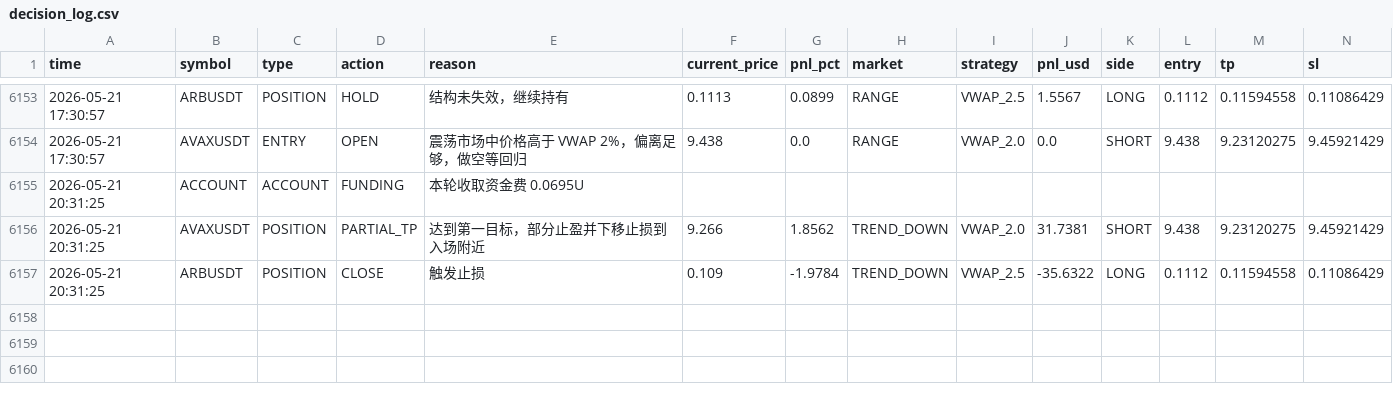
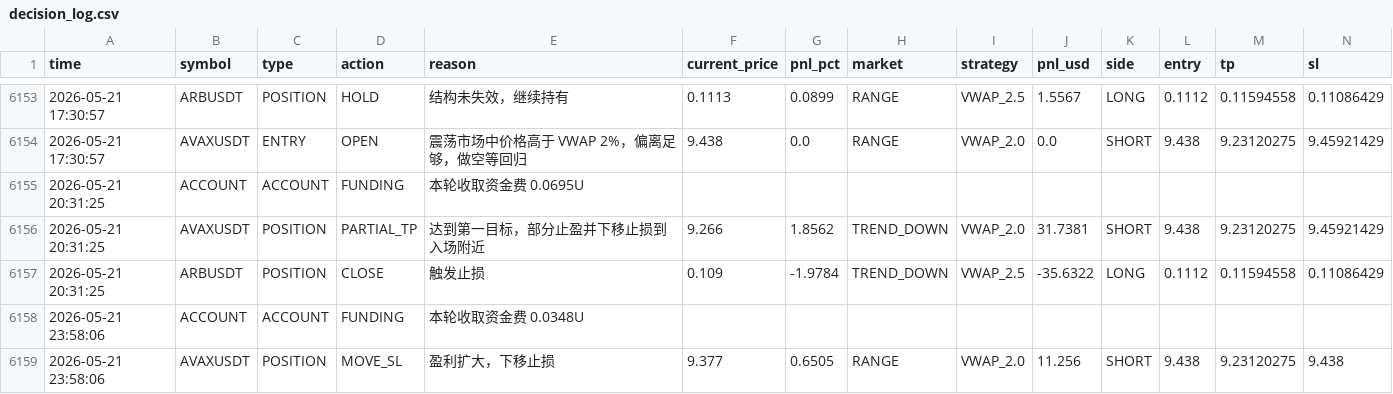
Before and after one commit to jihong0726/Back-Test, a CSV file: reports/decision_log.csv, drawn as a sheet; only a part is shown, gaps mark what is left out; rows hold the shown columns only; the diff names each change by its address in the sheet, - before the commit and + after, or states it on an @@ line.

```diff
--- a/reports/decision_log.csv
+++ b/reports/decision_log.csv
+row 6158: 2026-05-21 23:58:06 | ACCOUNT | ACCOUNT | FUNDING | 本轮收取资金费 0.0348U
+row 6159: 2026-05-21 23:58:06 | AVAXUSDT | POSITION | MOVE_SL | 盈利扩大，下移止损 | 9.377 | 0.6505 | RANGE | VWAP_2.0 | 11.256 | SHORT | 9.438 | 9.23120275 | 9.438
```
Also changed, not shown: 3 other files.
